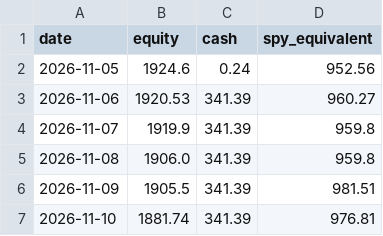
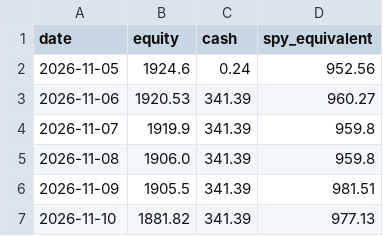
Before and after one commit to hpintojr/crypto-scanner, a CSV file: data/sim-equity.csv, drawn as a sheet.

```diff
--- a/data/sim-equity.csv
+++ b/data/sim-equity.csv
@@ -6,2 +6,2 @@ date,equity,cash,spy_equivalent
 2026-11-09,1905.5,341.39,981.51
-2026-11-10,1881.74,341.39,976.81
+2026-11-10,1881.82,341.39,977.13
```
Also changed, not shown: data/outcomes.csv, data/signals.csv, 6 other files.
